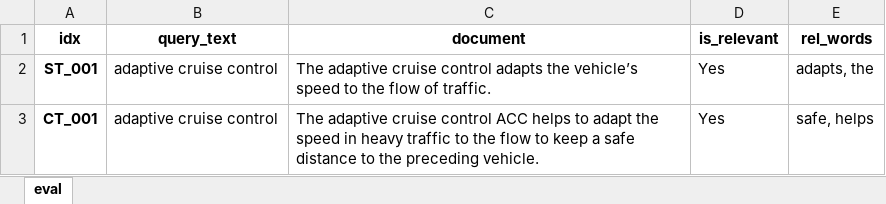
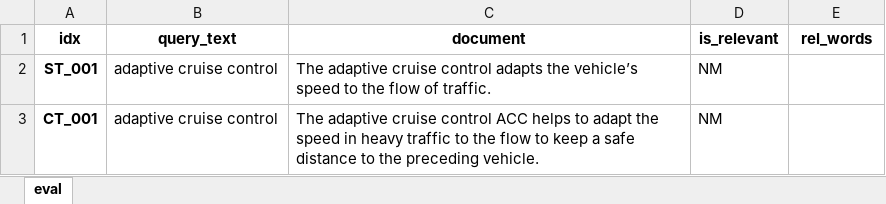
Before and after one commit to vijusudhi/cltr_web_app, an Excel workbook: eval.xlsx, sheet eval, drawn as a sheet; values as stored, in another font and other column widths than the file's, no borders; the diff names each change by its address in the sheet, - before the commit and + after, or states it on an @@ line.

Commit message:
updating app

```diff
--- a/eval.xlsx (sheet eval)
+++ b/eval.xlsx (sheet eval)
-D2:D3 (is_relevant): Yes
+D2:D3 (is_relevant): NM
-E2 (rel_words): adapts, the
+E2 (rel_words): (empty)
-E3 (rel_words): safe, helps
+E3 (rel_words): (empty)
```
